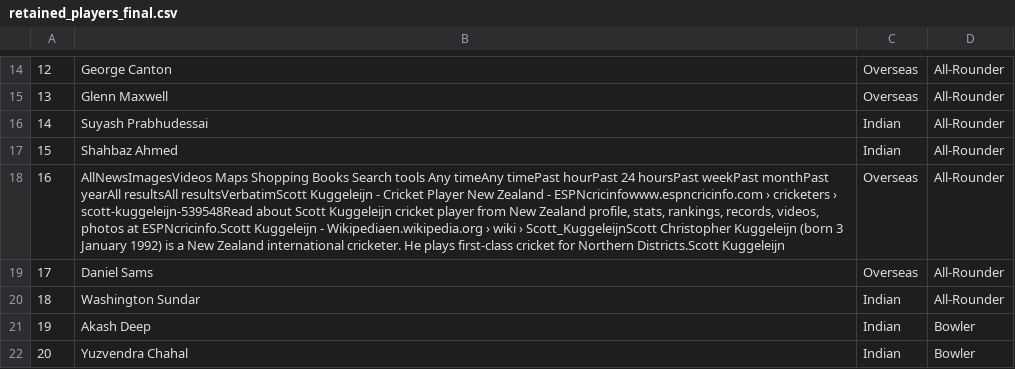
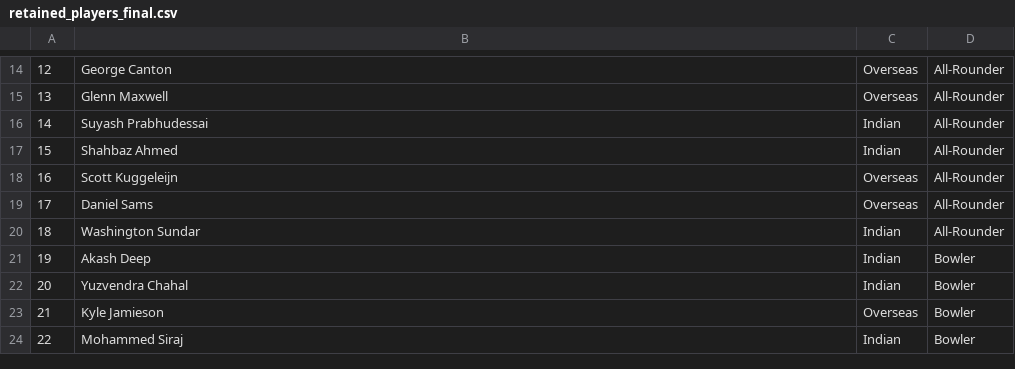
Before and after one commit to DyuthiVivek/IPL-auction-optimization-model, a CSV file: retained_players_final.csv, drawn as a sheet; only a part is shown, gaps mark what is left out; the shorter side is filled out with more unchanged rows; the diff covers the shown part only; the diff names each change by its address in the sheet, - before the commit and + after, or states it on an @@ line.

```diff
--- a/retained_players_final.csv
+++ b/retained_players_final.csv
-B18: AllNewsImagesVideos Maps Shopping Books Search tools Any timeAny timePast hourPast 24 hoursPast weekPast monthPast yearAll resultsAll resultsVerbatimScott Kuggeleijn - Cricket Player New Zealand - ESPNcricinfowww.espncricinfo.com › cricketers › scott-kuggeleijn-539548Read about Scott Kuggeleijn cricket player from New Zealand profile, stats, rankings, records, videos, photos at ESPNcricinfo.Scott Kuggeleijn - Wikipediaen.wikipedia.org › wiki › Scott_KuggeleijnScott Christopher Kuggeleijn (born 3 January 1992) is a New Zealand international cricketer. He plays first-class cricket for Northern Districts.Scott Kuggeleijn
+B18: Scott Kuggeleijn
```
Also changed, not shown: 1 edited cell elsewhere in this file, batsmen_performance_index.csv, bowler_performance_index.csv, 6 other files.
